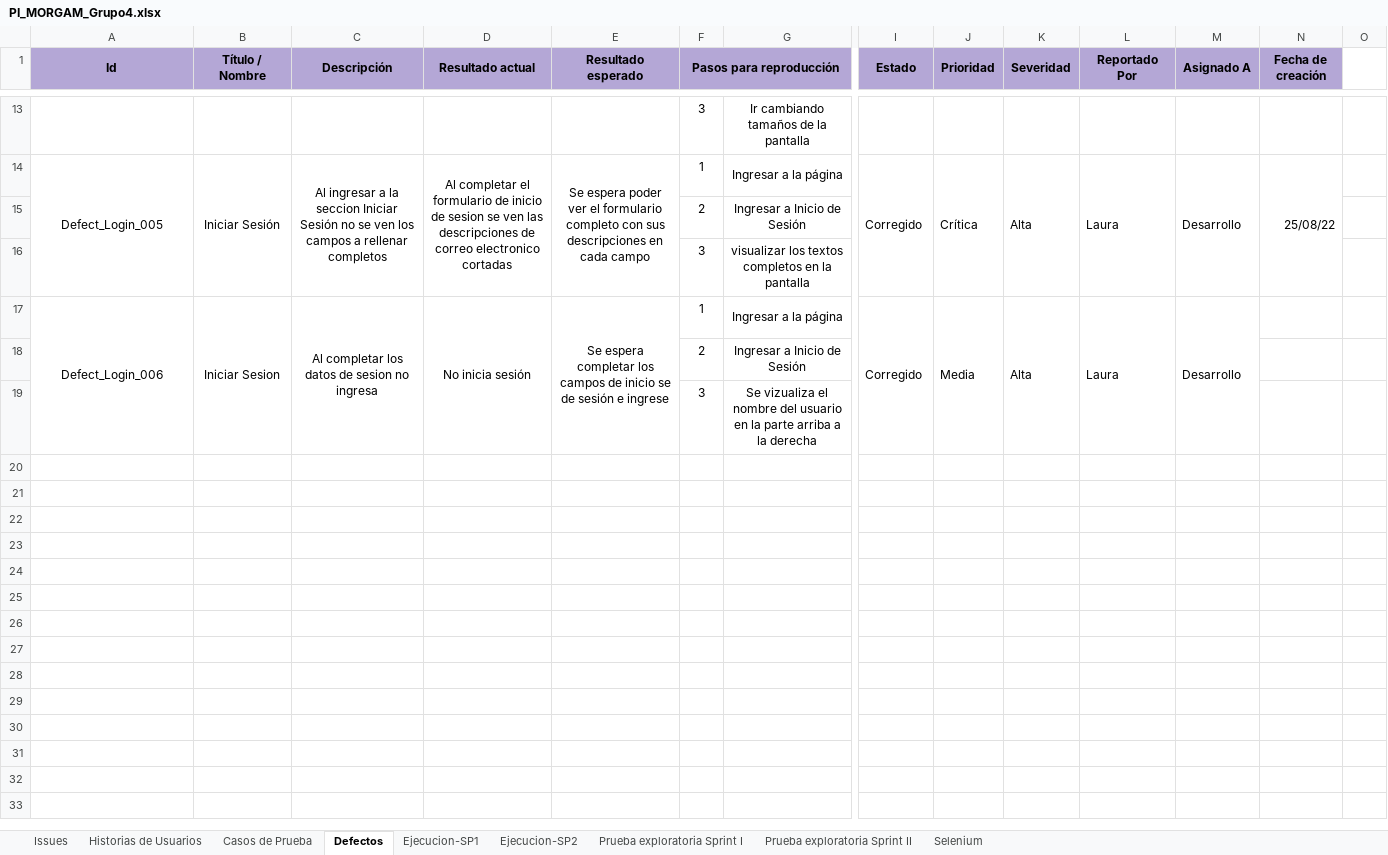
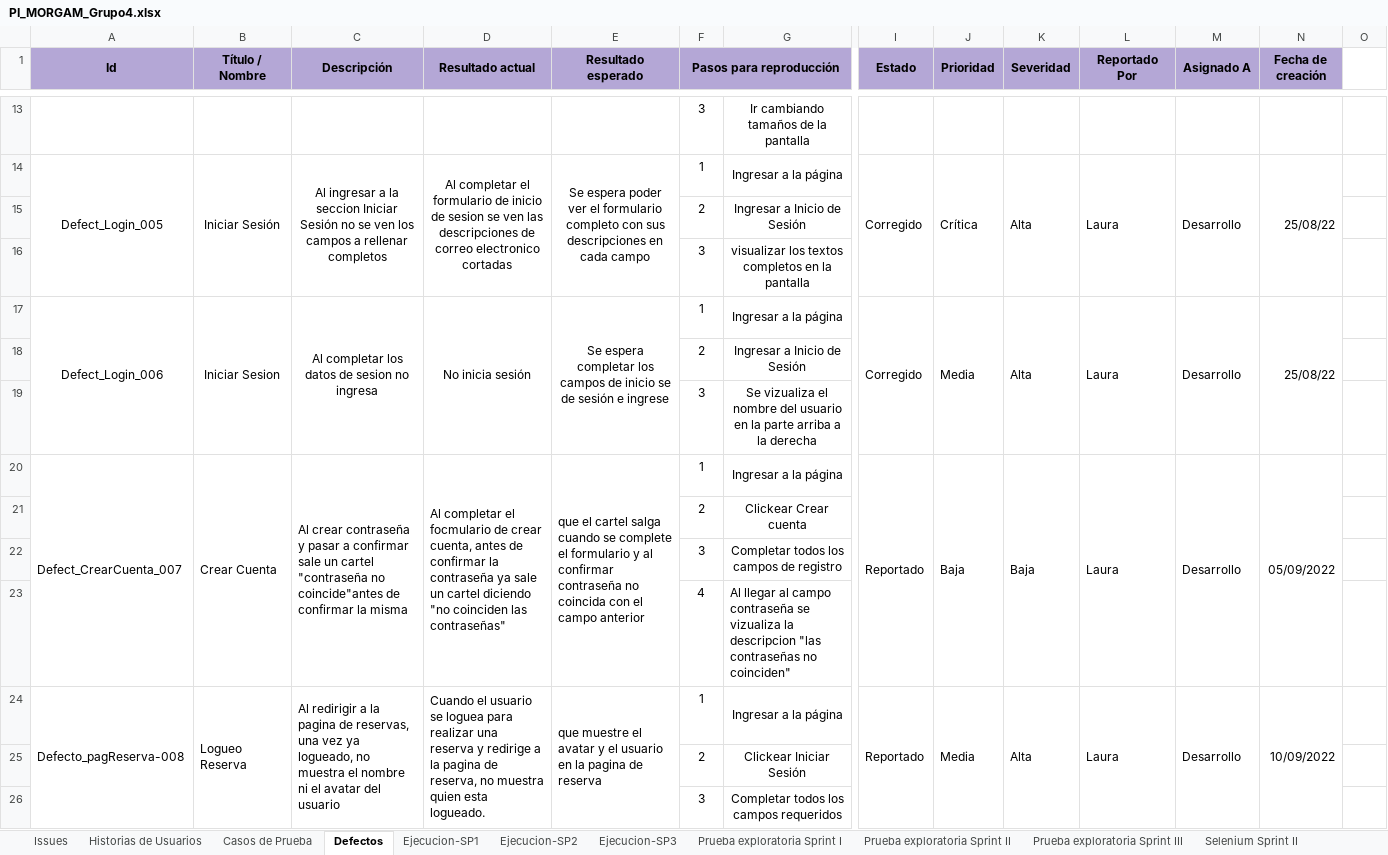
Before and after one commit to AdrianMoncada/Car-Rental, an Excel workbook: testing/PI_MORGAM_Grupo4.xlsx, sheet Defectos, drawn as a sheet; only a part is shown, gaps mark what is left out; values as stored, in another font and other column widths than the file's, no borders; charts and pictures and conditional formats not drawn; rows hold the shown columns only; the diff covers the shown part only; the diff names each change by its address in the sheet, - before the commit and + after, or states it on an @@ line.

```diff
--- a/testing/PI_MORGAM_Grupo4.xlsx (sheet Defectos)
+++ b/testing/PI_MORGAM_Grupo4.xlsx (sheet Defectos)
-sheet tab: Selenium
+sheet tab: Ejecucion-SP3
+sheet tab: Prueba exploratoria Sprint III
+sheet tab: Selenium Sprint II
-N17 (Fecha de creación): (empty)
+N17 (Fecha de creación): 25/08/22
+N17:N19 merged
+row 20: Defect_CrearCuenta_007 | Crear Cuenta | Al crear contraseña y pasar a confirmar sale un cartel "contraseña no coincide"antes de confirmar la misma | Al completar el focmulario de crear cuenta, antes de confirmar la contraseña ya sale un cartel diciendo "no coinciden las contraseñas" | que el cartel salga cuando se complete el formulario y al confirmar contraseña no coincida con el campo anterior | 1 | Ingresar a la página | Reportado | Baja | Baja | Laura | Desarrollo | 05/09/2022
+row 21:  |  |  |  |  | 2 | Clickear Crear cuenta
+row 22:  |  |  |  |  | 3 | Completar todos los campos de registro
+row 23:  |  |  |  |  | 4 | Al llegar al campo contraseña se vizualiza la descripcion "las contraseñas no coinciden"
+row 24: Defecto_pagReserva-008 | Logueo Reserva | Al redirigir a la pagina de reservas, una vez ya logueado, no muestra el nombre ni el avatar del usuario | Cuando el usuario se loguea para realizar una reserva y redirige a la pagina de reserva, no muestra quien esta logueado. | que muestre el avatar y el usuario en la pagina de reserva | 1 | Ingresar a la página | Reportado | Media | Alta | Laura | Desarrollo | 10/09/2022
+row 25:  |  |  |  |  | 2 | Clickear Iniciar Sesión
+row 26:  |  |  |  |  | 3 | Completar todos los campos requeridos
```
Also changed, not shown: 9 added rows and 1 edited cell elsewhere in this sheet, sheet Casos de Prueba, sheet Historias de Usuarios, sheet Issues, charts or pictures, 1 other file.
